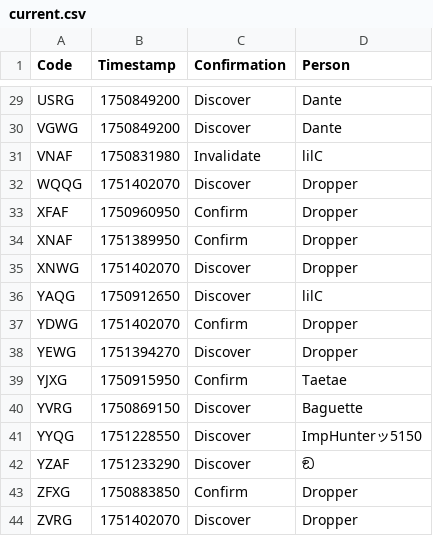
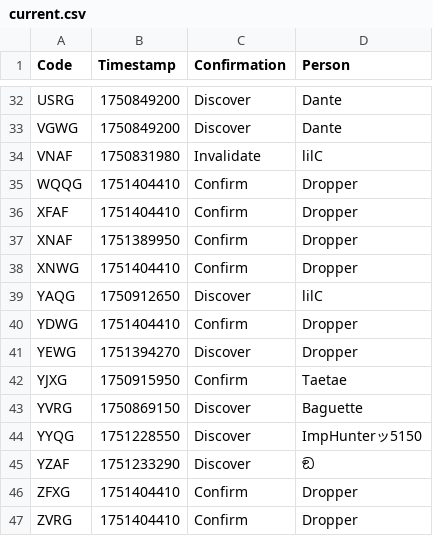
Before and after one commit to Sparxist/GlitchedLobbiesAU, a CSV file: current.csv, drawn as a sheet; only a part is shown, gaps mark what is left out; the diff covers the shown part only.

```diff
--- a/current.csv
+++ b/current.csv
@@ -31,8 +34,8 @@ VGWG,1750849200,Discover,Dante
 VNAF,1750831980,Invalidate,lilC
-WQQG,1751402070,Discover,Dropper
-XFAF,1750960950,Confirm,Dropper
+WQQG,1751404410,Confirm,Dropper
+XFAF,1751404410,Confirm,Dropper
 XNAF,1751389950,Confirm,Dropper
-XNWG,1751402070,Discover,Dropper
+XNWG,1751404410,Confirm,Dropper
 YAQG,1750912650,Discover,lilC
-YDWG,1751402070,Confirm,Dropper
+YDWG,1751404410,Confirm,Dropper
 YEWG,1751394270,Discover,Dropper
@@ -42,3 +45,3 @@ YYQG,1751228550,Discover,ImpHunterッ5150
 YZAF,1751233290,Discover,ඞ
-ZFXG,1750883850,Confirm,Dropper
-ZVRG,1751402070,Discover,Dropper
+ZFXG,1751404410,Confirm,Dropper
+ZVRG,1751404410,Confirm,Dropper
```
Also changed, not shown: 3 added rows and 15 edited cells elsewhere in this file.
